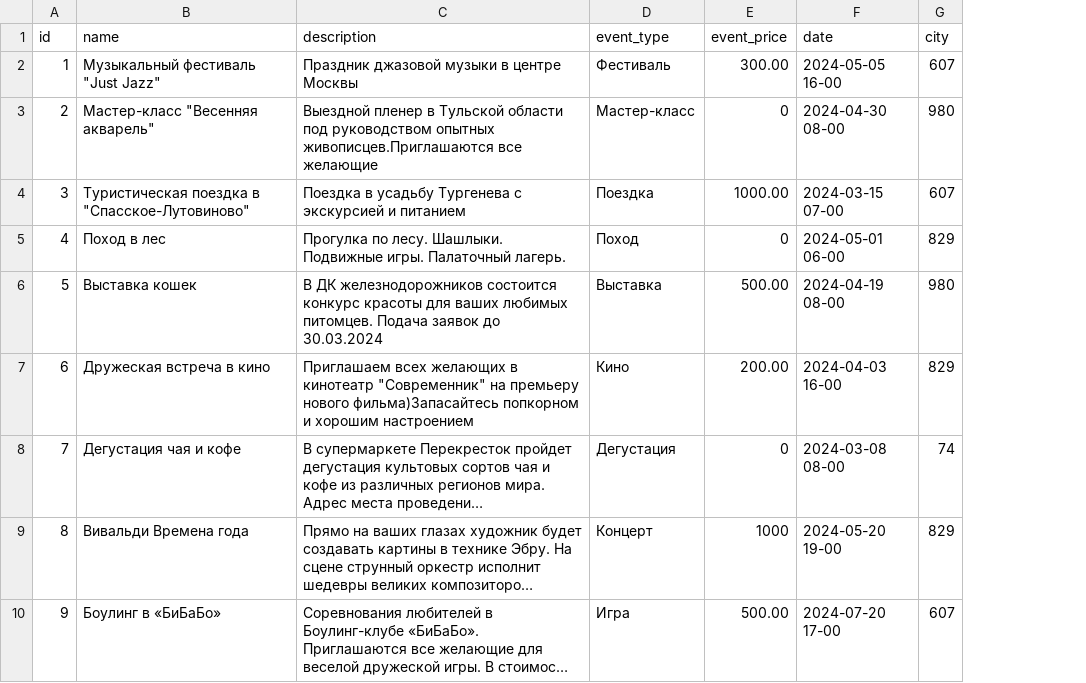
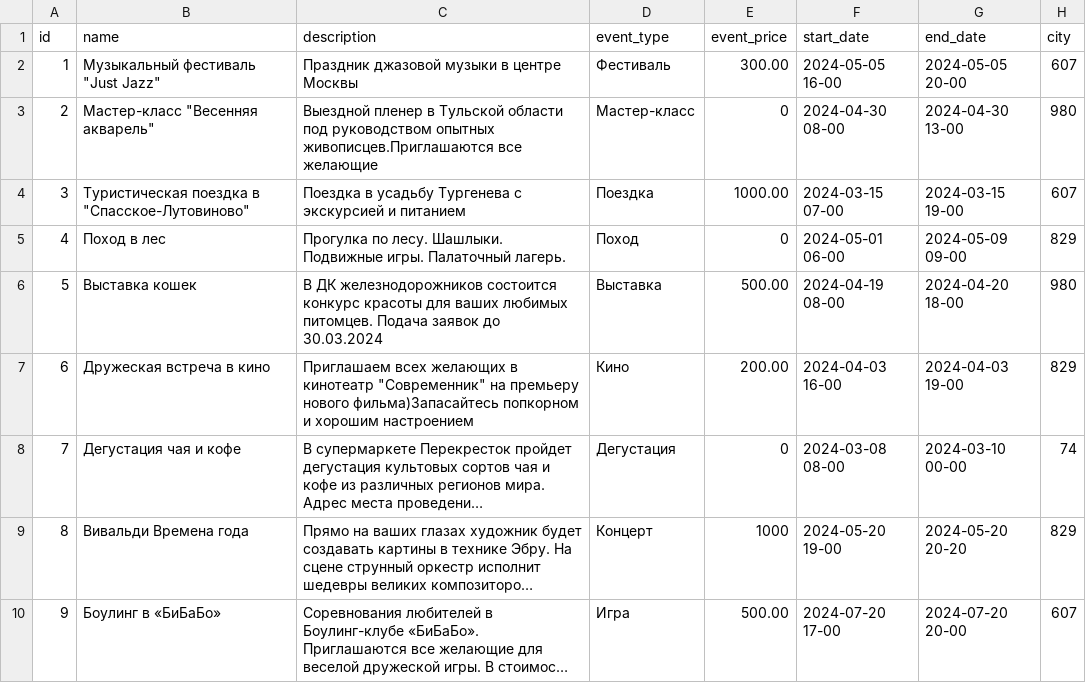
Before and after one commit to find-frend/find_friend_backend, a CSV file: src/data/load/events.csv, drawn as a sheet; only a part is shown; long unchanged cells end in …; the diff names each change by its address in the sheet, - before the commit and + after, or states it on an @@ line.

Commit message:
Add new fields in Event model. Add new filters.

```diff
--- a/src/data/load/events.csv
+++ b/src/data/load/events.csv
+column G (end_date), rows 2-10: 2024-05-05 20-00 | 2024-04-30 13-00 | 2024-03-15 19-00 | 2024-05-09 09-00 | 2024-04-20 18-00 | 2024-04-03 19-00 | 2024-03-10 00-00 | 2024-05-20 20-20 | 2024-07-20 20-00
-F1: date
+F1: start_date
```
Also changed, not shown: 6 other files.
